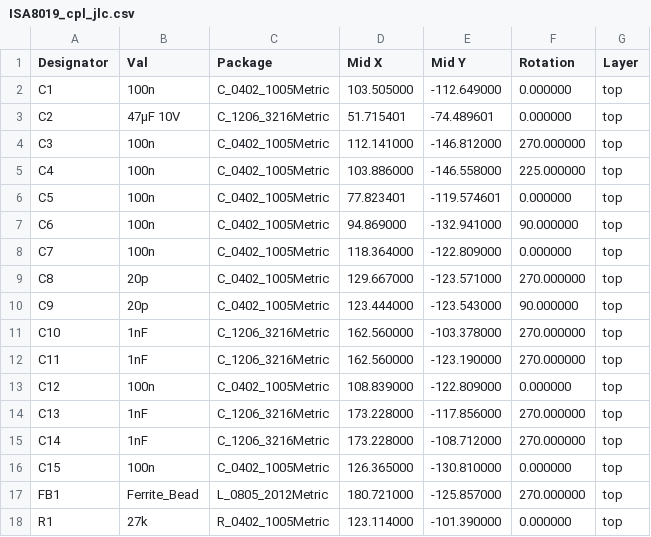
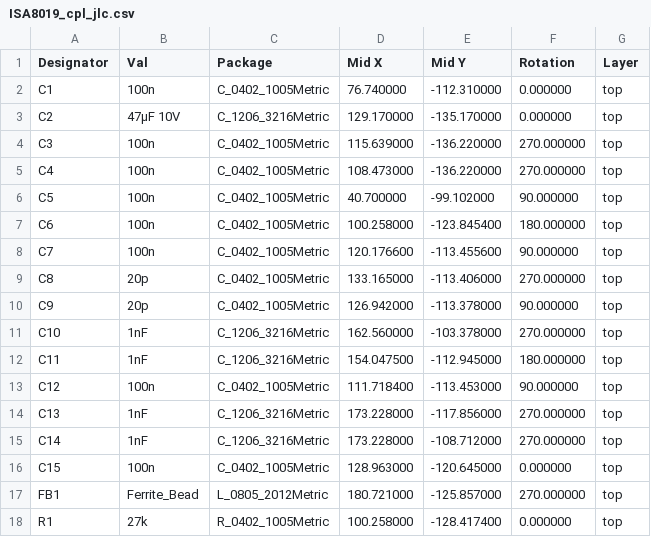
Before and after one commit to Manawyrm/ISA8019, a CSV file: gerbers/RevA/ISA8019/ISA8019_cpl_jlc.csv, drawn as a sheet; only a part is shown; the diff covers the shown part only.

Commit message:
Add JLC markings, manufacturing details and new gerbers

```diff
--- a/gerbers/RevA/ISA8019/ISA8019_cpl_jlc.csv
+++ b/gerbers/RevA/ISA8019/ISA8019_cpl_jlc.csv
@@ -1,18 +1,18 @@
 Designator,Val,Package,Mid X,Mid Y,Rotation,Layer
-C1,100n,C_0402_1005Metric,103.505000,-112.649000,0.000000,top
-C2,47µF 10V,C_1206_3216Metric,51.715401,-74.489601,0.000000,top
-C3,100n,C_0402_1005Metric,112.141000,-146.812000,270.000000,top
-C4,100n,C_0402_1005Metric,103.886000,-146.558000,225.000000,top
-C5,100n,C_0402_1005Metric,77.823401,-119.574601,0.000000,top
-C6,100n,C_0402_1005Metric,94.869000,-132.941000,90.000000,top
-C7,100n,C_0402_1005Metric,118.364000,-122.809000,0.000000,top
-C8,20p,C_0402_1005Metric,129.667000,-123.571000,270.000000,top
-C9,20p,C_0402_1005Metric,123.444000,-123.543000,90.000000,top
+C1,100n,C_0402_1005Metric,76.740000,-112.310000,0.000000,top
+C2,47µF 10V,C_1206_3216Metric,129.170000,-135.170000,0.000000,top
+C3,100n,C_0402_1005Metric,115.639000,-136.220000,270.000000,top
+C4,100n,C_0402_1005Metric,108.473000,-136.220000,270.000000,top
+C5,100n,C_0402_1005Metric,40.700000,-99.102000,90.000000,top
+C6,100n,C_0402_1005Metric,100.258000,-123.845400,180.000000,top
+C7,100n,C_0402_1005Metric,120.176600,-113.455600,90.000000,top
+C8,20p,C_0402_1005Metric,133.165000,-113.406000,270.000000,top
+C9,20p,C_0402_1005Metric,126.942000,-113.378000,90.000000,top
 C10,1nF,C_1206_3216Metric,162.560000,-103.378000,270.000000,top
-C11,1nF,C_1206_3216Metric,162.560000,-123.190000,270.000000,top
-C12,100n,C_0402_1005Metric,108.839000,-122.809000,0.000000,top
+C11,1nF,C_1206_3216Metric,154.047500,-112.945000,180.000000,top
+C12,100n,C_0402_1005Metric,111.718400,-113.453000,90.000000,top
 C13,1nF,C_1206_3216Metric,173.228000,-117.856000,270.000000,top
 C14,1nF,C_1206_3216Metric,173.228000,-108.712000,270.000000,top
-C15,100n,C_0402_1005Metric,126.365000,-130.810000,0.000000,top
+C15,100n,C_0402_1005Metric,128.963000,-120.645000,0.000000,top
 FB1,Ferrite_Bead,L_0805_2012Metric,180.721000,-125.857000,270.000000,top
-R1,27k,R_0402_1005Metric,123.114000,-101.390000,0.000000,top
+R1,27k,R_0402_1005Metric,100.258000,-128.417400,0.000000,top
```
Also changed, not shown: 66 edited cells elsewhere in this file, gerbers/RevA/ISA8019/ISA8019-all-pos.csv, 24 other files.
